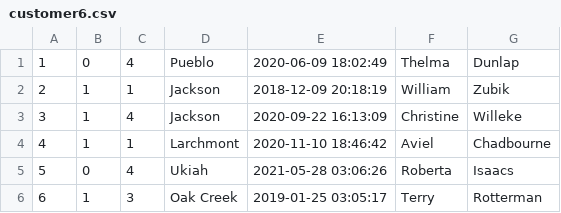
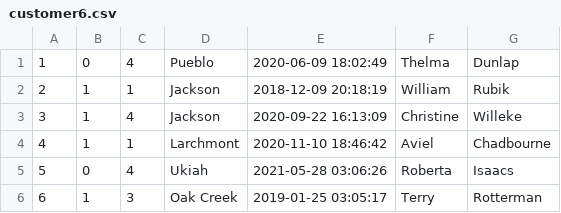
Before and after one commit to SylvainGuilbaud/iris-code, a CSV file: demo/data/customer6.csv, drawn as a sheet.

```diff
--- a/demo/data/customer6.csv
+++ b/demo/data/customer6.csv
@@ -1,3 +1,3 @@
 1,0,4,Pueblo,2020-06-09 18:02:49,Thelma,Dunlap
-2,1,1,Jackson,2018-12-09 20:18:19,William,Zubik
+2,1,1,Jackson,2018-12-09 20:18:19,William,Rubik
 3,1,4,Jackson,2020-09-22 16:13:09,Christine,Willeke
```
Also changed, not shown: 2 other files.
